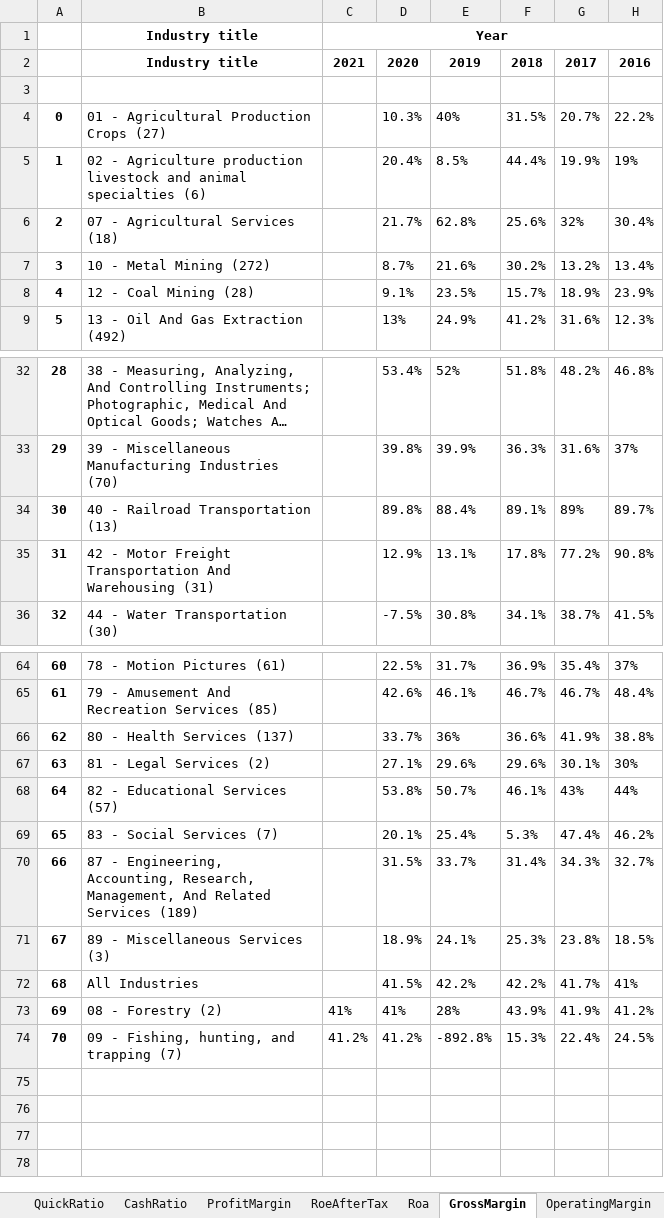
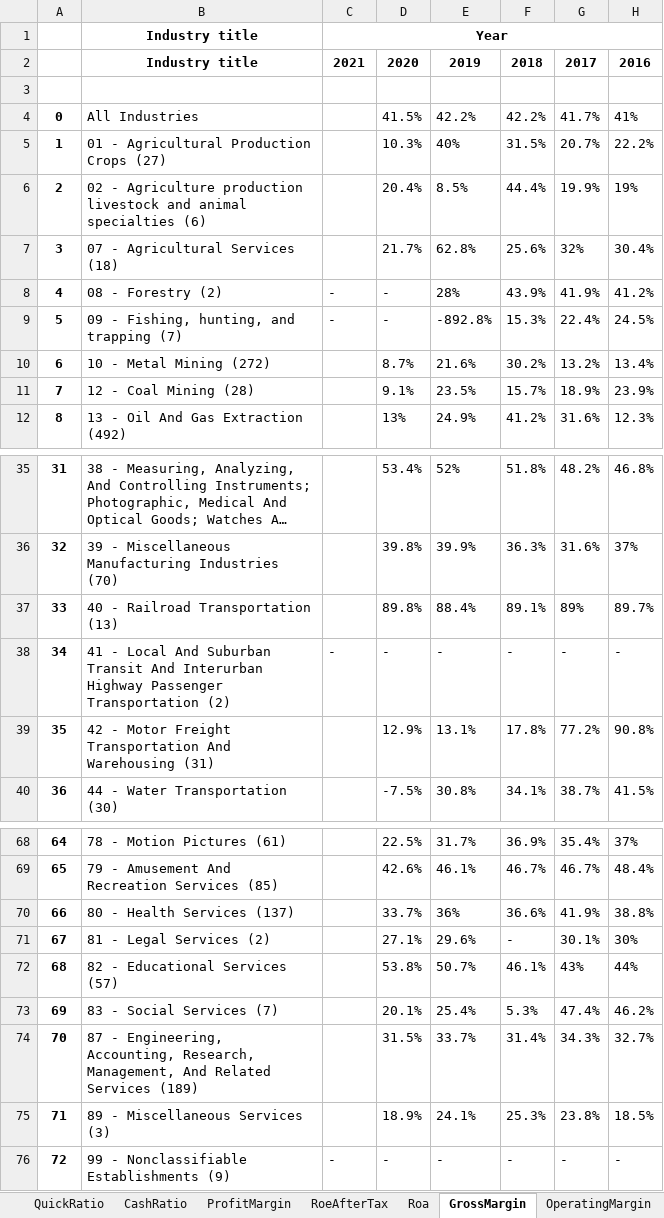
Before and after one commit to SagiNimni/Investo, an Excel workbook: WindowsApp/WindowsApp/StocksData/IndustryBenchmarks/benchmarks.xlsx, sheet GrossMargin, drawn as a sheet; only a part is shown, gaps mark what is left out; long unchanged cells end in …; values as stored, in another font and other column widths than the file's, no borders; removed rows and columns are numbered as before the commit, all else as after; the diff names each change by its address in the sheet, - before the commit and + after, or states it on an @@ line.

```diff
--- a/WindowsApp/WindowsApp/StocksData/IndustryBenchmarks/benchmarks.xlsx (sheet GrossMargin)
+++ b/WindowsApp/WindowsApp/StocksData/IndustryBenchmarks/benchmarks.xlsx (sheet GrossMargin)
@@ row 72 moved to row 4: 0 @@
@@ column A renumbered between rows 5 and 75 @@
+row 8: 4 | 08 - Forestry (2) | - | - | 28% | 43.9% | 41.9% | 41.2%
+row 9: 5 | 09 - Fishing, hunting, and trapping (7) | - | - | -892.8% | 15.3% | 22.4% | 24.5%
+row 38: 34 | 41 - Local And Suburban Transit And Interurban Highway Passenger Transportation (2) | - | - | - | - | - | -
-F71: 29.6%
+F71: -
-row 73: 69 | 08 - Forestry (2) | 41% | 41% | 28% | 43.9% | 41.9% | 41.2%
-row 74: 70 | 09 - Fishing, hunting, and trapping (7) | 41.2% | 41.2% | -892.8% | 15.3% | 22.4% | 24.5%
+row 76: 72 | 99 - Nonclassifiable Establishments (9) | - | - | - | - | - | -
```
Also changed, not shown: sheet DebtToEquityRatio, sheet DividendPayoutRatio, sheet InventoryTurnover, sheet ReceivablesTurnover, sheet AssetTurnover, sheet InterestCoverageRatio, 8 more sheets, 13 other files.
